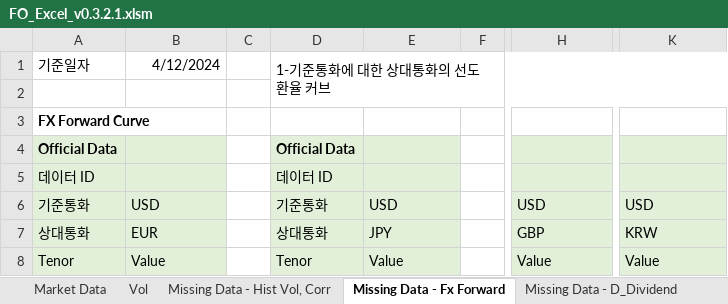
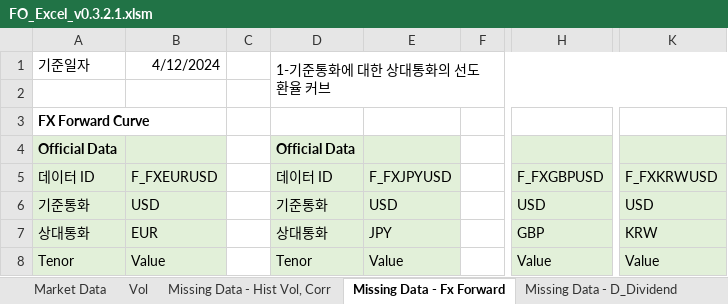
Before and after one commit to kdw1437/excelvba_mygit, an Excel workbook: bin/FO_Excel_v0.3.2.1.xlsm, sheet Missing Data - Fx Forward, drawn as a sheet; only a part is shown, gaps mark what is left out; values as stored, in another font and other column widths than the file's, no borders; the diff names each change by its address in the sheet, - before the commit and + after, or states it on an @@ line.

```diff
--- a/bin/FO_Excel_v0.3.2.1.xlsm (sheet Missing Data - Fx Forward)
+++ b/bin/FO_Excel_v0.3.2.1.xlsm (sheet Missing Data - Fx Forward)
-B5: (empty)
+B5: F_FXEURUSD
-E5: (empty)
+E5: F_FXJPYUSD
-H5: (empty)
+H5: F_FXGBPUSD
-K5: (empty)
+K5: F_FXKRWUSD
```
Also changed, not shown: 6 other files.
